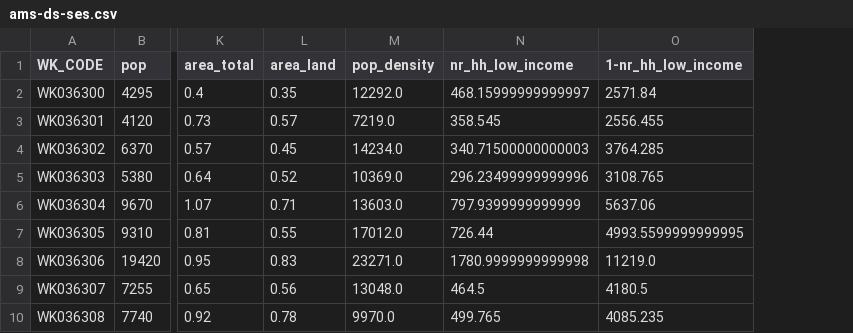
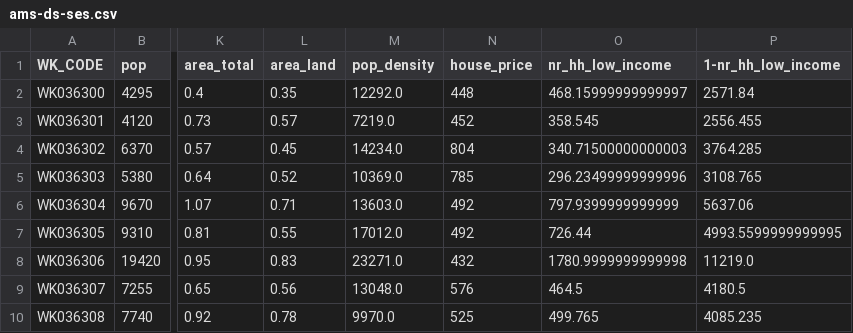
Before and after one commit to dimichai/fair-network-expansion, a CSV file: environments/amsterdam/ams-ds-ses.csv, drawn as a sheet; only a part is shown, gaps mark what is left out; the diff names each change by its address in the sheet, - before the commit and + after, or states it on an @@ line.

```diff
--- a/environments/amsterdam/ams-ds-ses.csv
+++ b/environments/amsterdam/ams-ds-ses.csv
+column N (house_price), rows 2-10: 448 | 452 | 804 | 785 | 492 | 492 | 432 | 576 | 525
```
Also changed, not shown: environments/amsterdam/ams-ses.csv, 3 other files.
